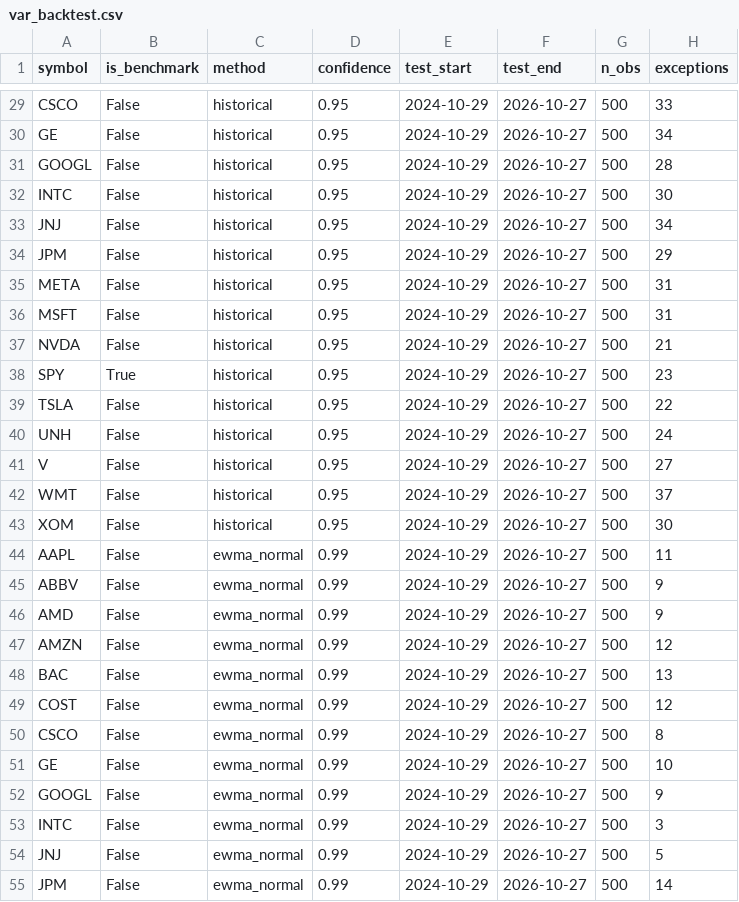
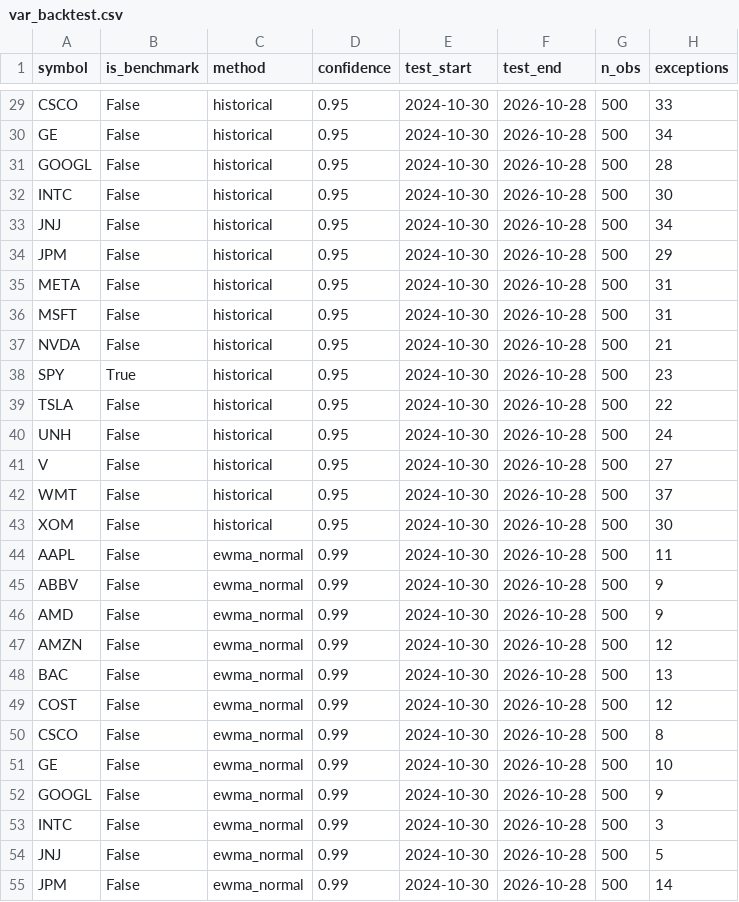
Before and after one commit to aliL2000/portfolio-risk-analytics, a CSV file: var_backtest.csv, drawn as a sheet; only a part is shown, gaps mark what is left out; the diff covers the shown part only; the diff names each change by its address in the sheet, - before the commit and + after, or states it on an @@ line.

```diff
--- a/var_backtest.csv
+++ b/var_backtest.csv
-E29:E55 (test_start): 2024-10-29
+E29:E55 (test_start): 2024-10-30
-F29:F55 (test_end): 2026-10-27
+F29:F55 (test_end): 2026-10-28
```
Also changed, not shown: 115 edited cells elsewhere in this file, anomaly_history.csv, data_summary.csv, 6 other files.
